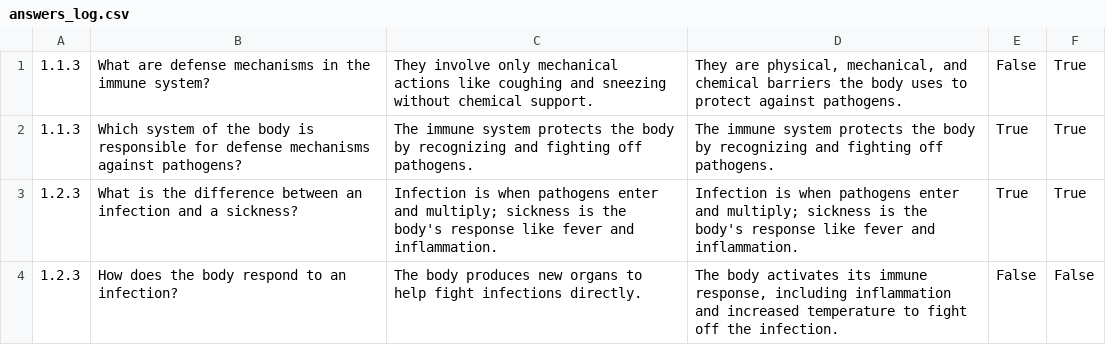
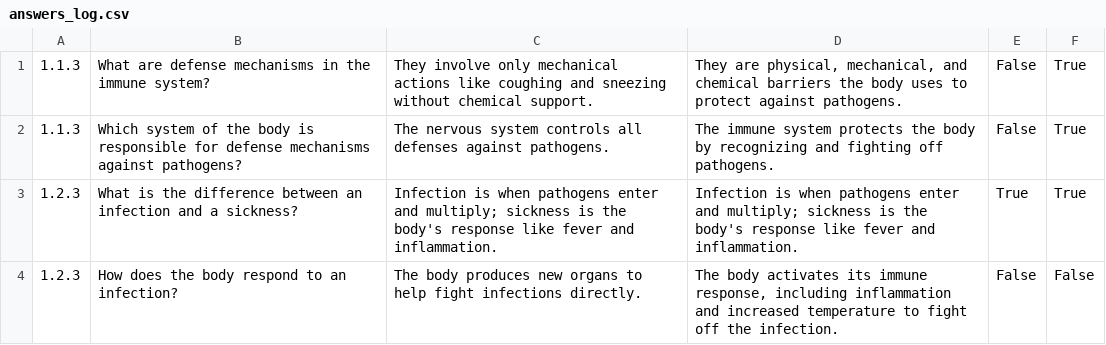
Before and after one commit to RoloProlo/BioLingo, a CSV file: data/answers_log.csv, drawn as a sheet.

```diff
--- a/data/answers_log.csv
+++ b/data/answers_log.csv
@@ -1,3 +1,3 @@
 1.1.3,What are defense mechanisms in the immune system?,They involve only mechanical actions like coughing and sneezing without chemical support.,"They are physical, mechanical, and chemical barriers the body uses to protect against pathogens.",False,True
-1.1.3,Which system of the body is responsible for defense mechanisms against pathogens?,The immune system protects the body by recognizing and fighting off pathogens.,The immune system protects the body by recognizing and fighting off pathogens.,True,True
+1.1.3,Which system of the body is responsible for defense mechanisms against pathogens?,The nervous system controls all defenses against pathogens.,The immune system protects the body by recognizing and fighting off pathogens.,False,True
 1.2.3,What is the difference between an infection and a sickness?,Infection is when pathogens enter and multiply; sickness is the body's response like fever and inflammation.,Infection is when pathogens enter and multiply; sickness is the body's response like fever and inflammation.,True,True
```
Also changed, not shown: 13 other files.
